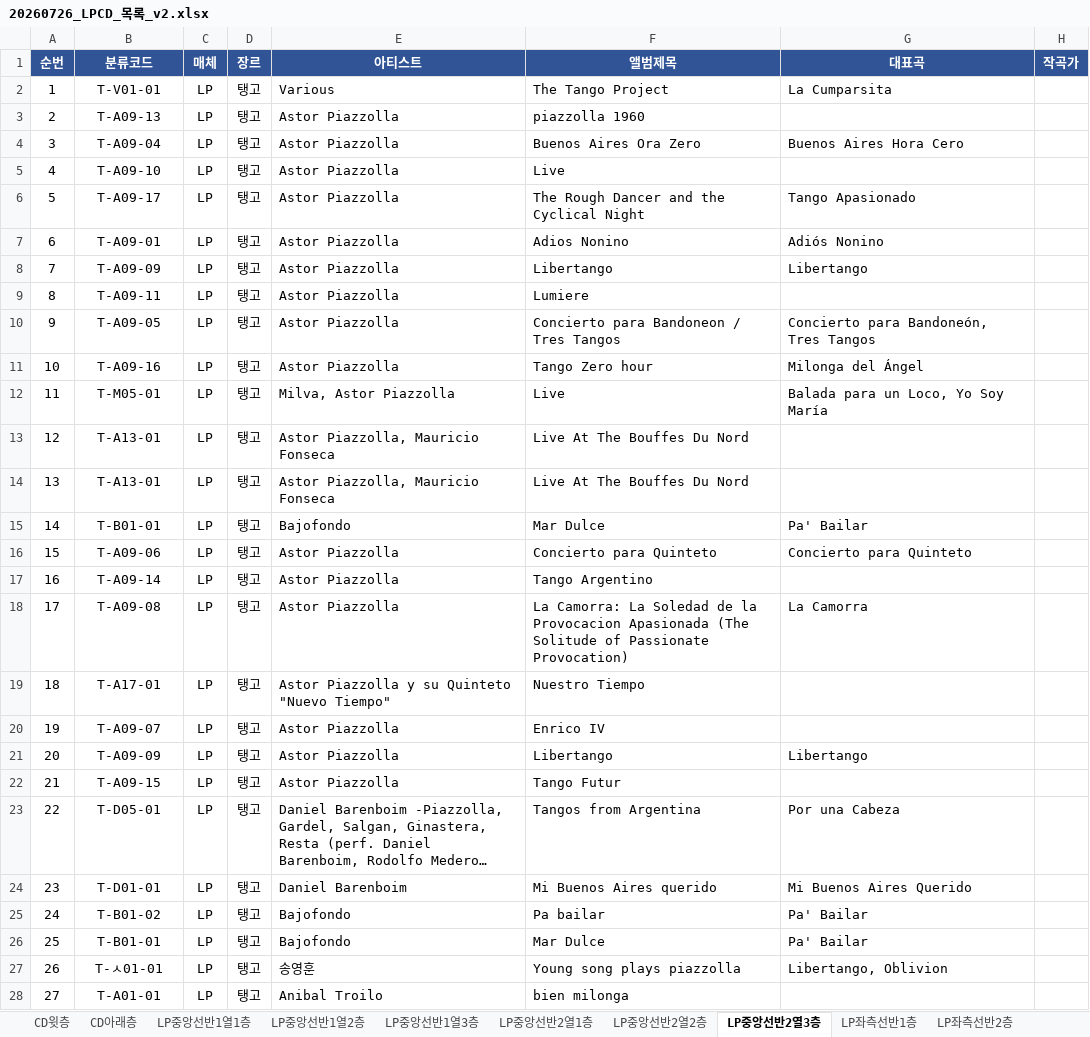
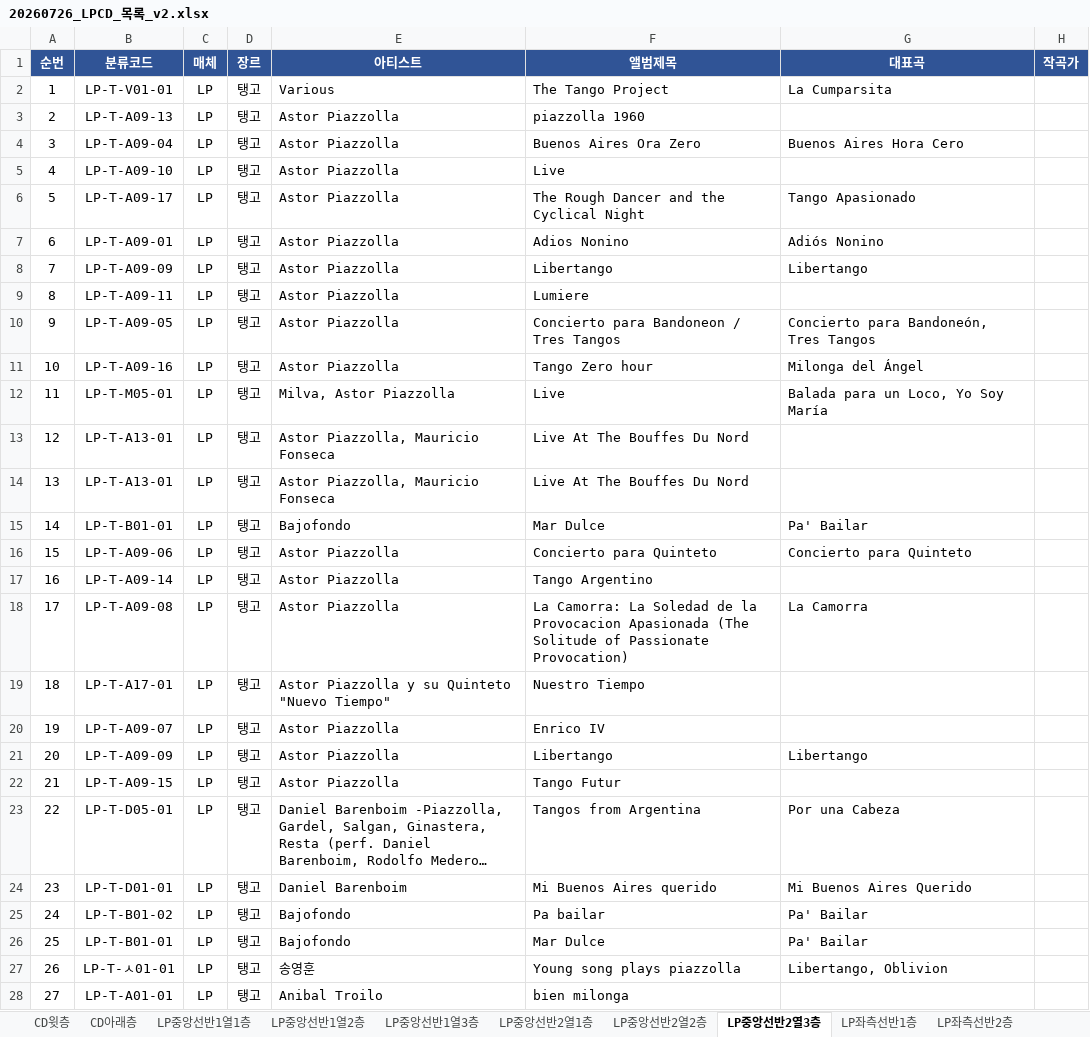
Before and after one commit to JiwookJung/music-wiki, an Excel workbook: inventory/20260726_LPCD_목록_v2.xlsx, sheet LP중앙선반2열3층, drawn as a sheet; only a part is shown; long unchanged cells end in …; values as stored, in another font and other column widths than the file's, no borders; the diff covers the shown part only; the diff names each change by its address in the sheet, - before the commit and + after, or states it on an @@ line.

```diff
--- a/inventory/20260726_LPCD_목록_v2.xlsx (sheet LP중앙선반2열3층)
+++ b/inventory/20260726_LPCD_목록_v2.xlsx (sheet LP중앙선반2열3층)
-B2 (분류코드): T-V01-01
+B2 (분류코드): LP-T-V01-01
-B3 (분류코드): T-A09-13
+B3 (분류코드): LP-T-A09-13
-B4 (분류코드): T-A09-04
+B4 (분류코드): LP-T-A09-04
-B5 (분류코드): T-A09-10
+B5 (분류코드): LP-T-A09-10
-B6 (분류코드): T-A09-17
+B6 (분류코드): LP-T-A09-17
-B7 (분류코드): T-A09-01
+B7 (분류코드): LP-T-A09-01
-B8 (분류코드): T-A09-09
+B8 (분류코드): LP-T-A09-09
-B9 (분류코드): T-A09-11
+B9 (분류코드): LP-T-A09-11
-B10 (분류코드): T-A09-05
+B10 (분류코드): LP-T-A09-05
-B11 (분류코드): T-A09-16
+B11 (분류코드): LP-T-A09-16
-B12 (분류코드): T-M05-01
+B12 (분류코드): LP-T-M05-01
-B13:B14 (분류코드): T-A13-01
+B13:B14 (분류코드): LP-T-A13-01
-B15 (분류코드): T-B01-01
+B15 (분류코드): LP-T-B01-01
-B16 (분류코드): T-A09-06
+B16 (분류코드): LP-T-A09-06
-B17 (분류코드): T-A09-14
+B17 (분류코드): LP-T-A09-14
-B18 (분류코드): T-A09-08
+B18 (분류코드): LP-T-A09-08
-B19 (분류코드): T-A17-01
+B19 (분류코드): LP-T-A17-01
-B20 (분류코드): T-A09-07
+B20 (분류코드): LP-T-A09-07
-B21 (분류코드): T-A09-09
+B21 (분류코드): LP-T-A09-09
-B22 (분류코드): T-A09-15
+B22 (분류코드): LP-T-A09-15
-B23 (분류코드): T-D05-01
+B23 (분류코드): LP-T-D05-01
-B24 (분류코드): T-D01-01
+B24 (분류코드): LP-T-D01-01
-B25 (분류코드): T-B01-02
+B25 (분류코드): LP-T-B01-02
-B26 (분류코드): T-B01-01
+B26 (분류코드): LP-T-B01-01
-B27 (분류코드): T-ㅅ01-01
+B27 (분류코드): LP-T-ㅅ01-01
-B28 (분류코드): T-A01-01
+B28 (분류코드): LP-T-A01-01
```
Also changed, not shown: 65 edited cells elsewhere in this sheet, sheet 분류코드표, sheet 라벨인쇄-LP, sheet CD윗층, sheet CD아래층, sheet LP중앙선반1열1층, sheet 중복목록, 13 more sheets, other sheet tabs, 2 other files.
